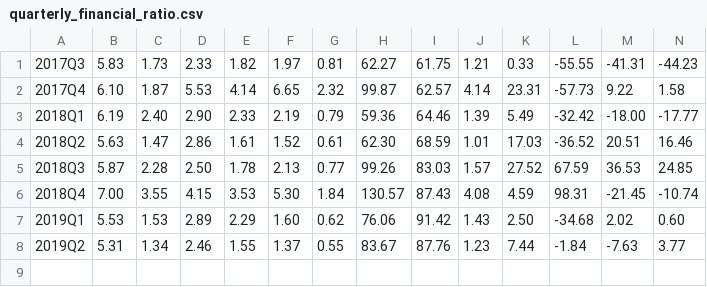
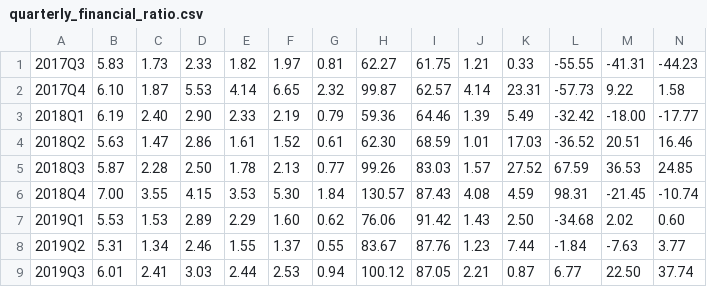
Before and after one commit to Everett6802/finance_dataset, a CSV file: 180414/stock20/2317/quarterly_financial_ratio.csv, drawn as a sheet; only a part is shown; rows hold the shown columns only; the diff names each change by its address in the sheet, - before the commit and + after, or states it on an @@ line.

```diff
--- a/180414/stock20/2317/quarterly_financial_ratio.csv
+++ b/180414/stock20/2317/quarterly_financial_ratio.csv
+row 9: 2019Q3 | 6.01 | 2.41 | 3.03 | 2.44 | 2.53 | 0.94 | 100.12 | 87.05 | 2.21 | 0.87 | 6.77 | 22.50 | 37.74
```
Also changed, not shown: 180414/stock09/2330/institutional_investor_net_buy_sell.csv, 180414/stock09/2330/quarterly_financial_ratio.csv, 32 other files.
